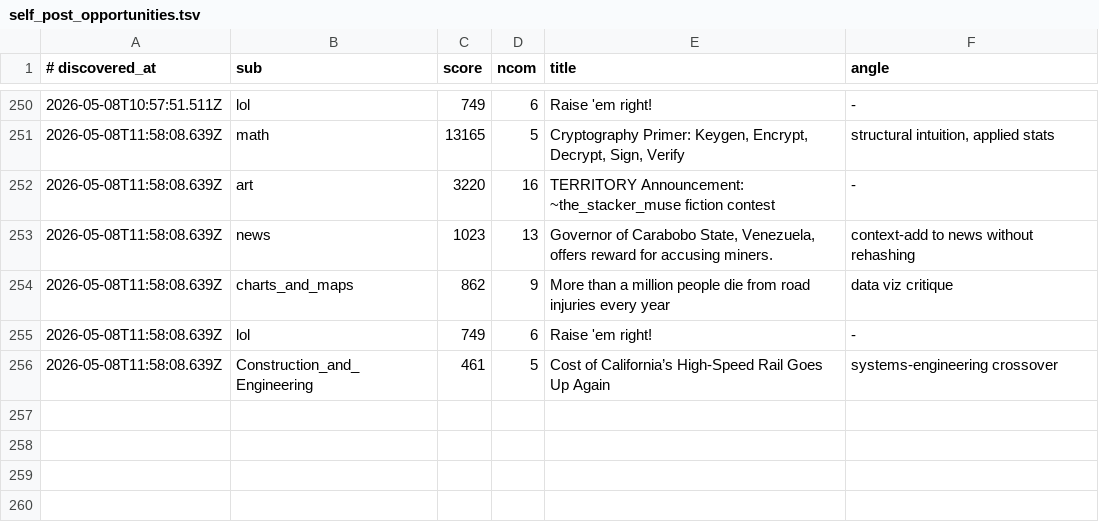
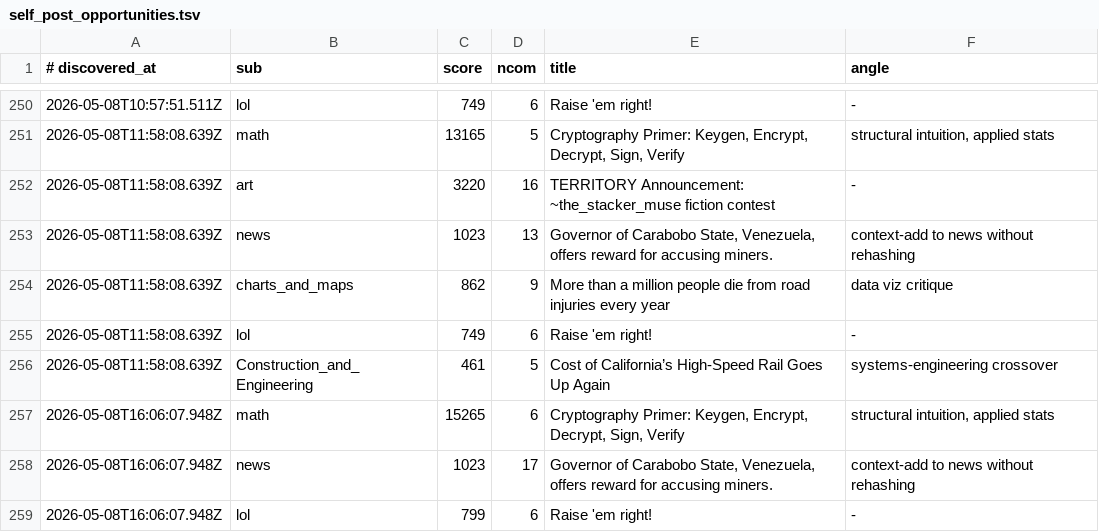
Before and after one commit to szamaniai/sn-monetization-runtime, a TSV file: data/sn_targets_accumulated/self_post_opportunities.tsv, drawn as a sheet; only a part is shown, gaps mark what is left out.

```diff
--- a/data/sn_targets_accumulated/self_post_opportunities.tsv
+++ b/data/sn_targets_accumulated/self_post_opportunities.tsv
@@ -256 +256,4 @@
 2026-05-08T11:58:08.639Z	Construction_and_Engineering	461	5	Cost of California’s High-Speed Rail Goes Up Again	systems-engineering crossover
+2026-05-08T16:06:07.948Z	math	15265	6	Cryptography Primer:  Keygen, Encrypt, Decrypt, Sign, Verify	structural intuition, applied stats
+2026-05-08T16:06:07.948Z	news	1023	17	Governor of Carabobo State, Venezuela, offers reward for accusing miners.	context-add to news without rehashing
+2026-05-08T16:06:07.948Z	lol	799	6	Raise 'em right!	-
```
Also changed, not shown: data/sn_targets_accumulated/all_signals.tsv, 2 other files.
